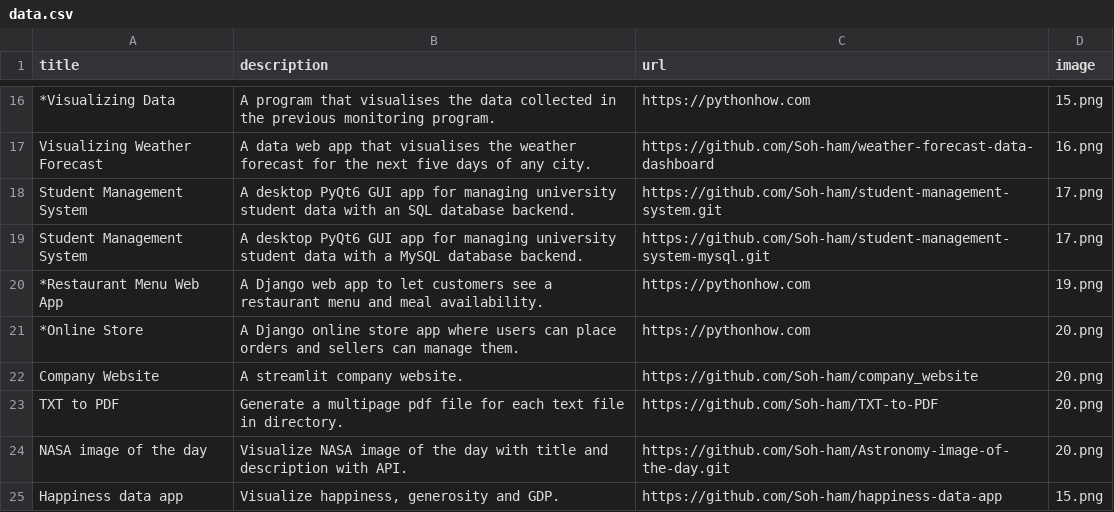
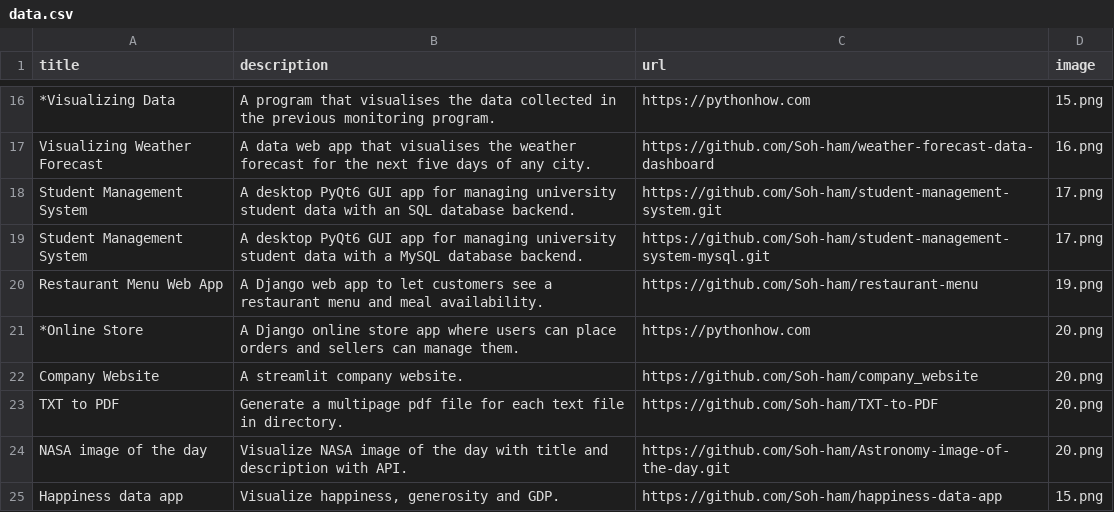
Before and after one commit to Max-creates/portfolio_web_app, a CSV file: data.csv, drawn as a sheet; only a part is shown, gaps mark what is left out.

Commit message:
Update data.

```diff
--- a/data.csv
+++ b/data.csv
@@ -19,3 +19,3 @@ Student Management System;A desktop PyQt6 GUI app for managing university studen
 Student Management System;A desktop PyQt6 GUI app for managing university student data with a MySQL database backend.;https://github.com/Soh-ham/student-management-system-mysql.git;17.png
-*Restaurant Menu Web App;A Django web app to let customers see a restaurant menu and meal availability.;https://pythonhow.com;19.png
+Restaurant Menu Web App;A Django web app to let customers see a restaurant menu and meal availability.;https://github.com/Soh-ham/restaurant-menu;19.png
 *Online Store;A Django online store app where users can place orders and sellers can manage them.;https://pythonhow.com;20.png
```
